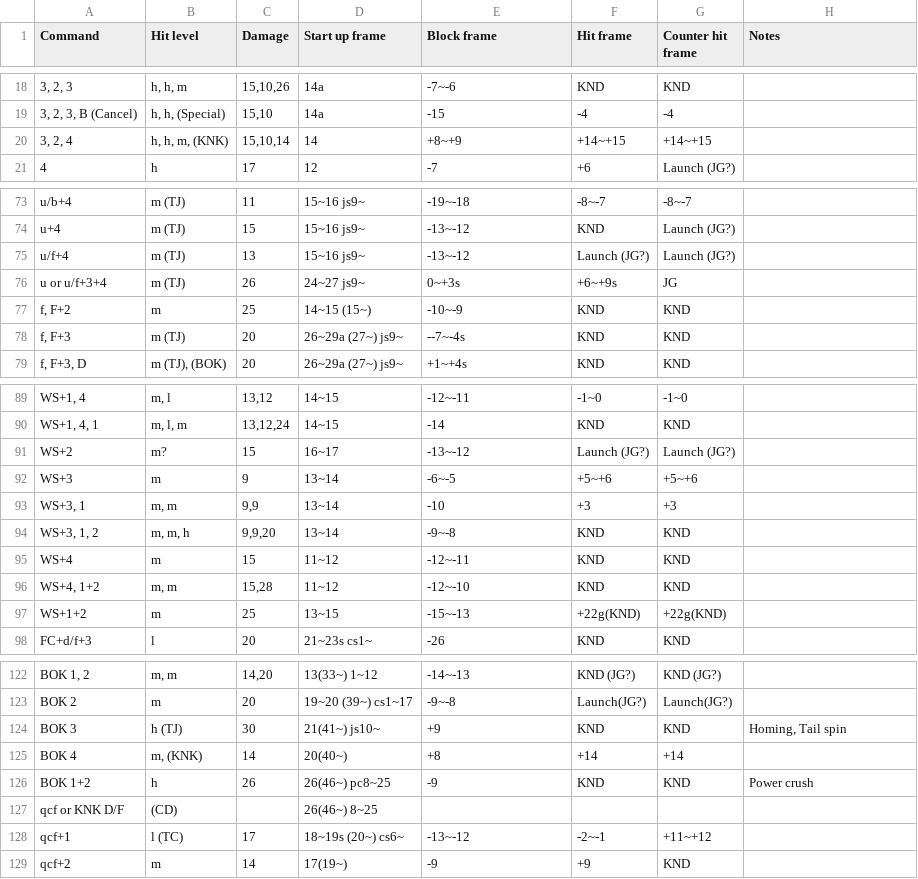
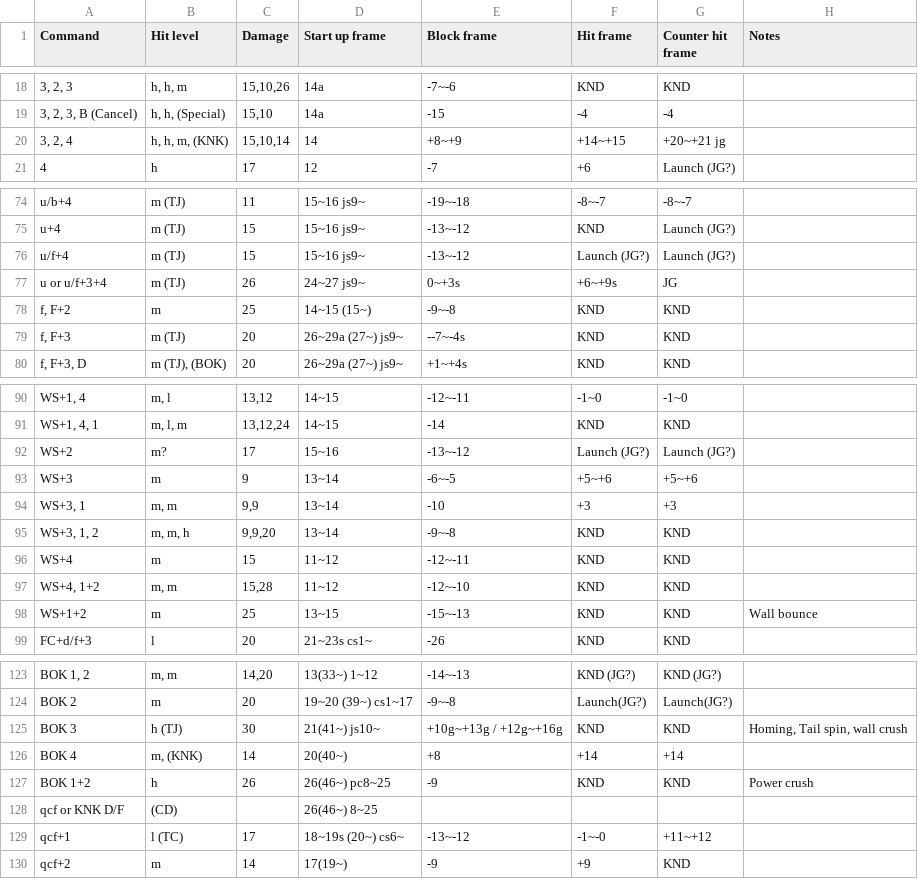
Before and after one commit to pbruvoll/rbnTekkenFrameData, a CSV file: frameData/Archive/TFR3/csv/Leo/Leo-special.csv, drawn as a sheet; only a part is shown, gaps mark what is left out; addresses are those after the commit; the diff covers the shown part only; the diff names each change by its address in the sheet, - before the commit and + after, or states it on an @@ line.

```diff
--- a/frameData/Archive/TFR3/csv/Leo/Leo-special.csv
+++ b/frameData/Archive/TFR3/csv/Leo/Leo-special.csv
-G20 (Counter hit frame): +14~+15
+G20 (Counter hit frame): +20~+21 jg
-C76 (Damage): 13
+C76 (Damage): 15
-E78 (Block frame): -10~-9
+E78 (Block frame): -9~-8
-C92 (Damage): 15
+C92 (Damage): 17
-D92 (Start up frame): 16~17
+D92 (Start up frame): 15~16
-F98 (Hit frame): +22g(KND)
+F98 (Hit frame): KND
-G98 (Counter hit frame): +22g(KND)
+G98 (Counter hit frame): KND
-H98 (Notes): (empty)
+H98 (Notes): Wall bounce
-E125 (Block frame): +9
+E125 (Block frame): +10g~+13g / +12g~+16g
-H125 (Notes): Homing, Tail spin
+H125 (Notes): Homing, Tail spin, wall crush
-F129 (Hit frame): -2~-1
+F129 (Hit frame): -1~-0
```
Also changed, not shown: 1 added row and 13 edited cells elsewhere in this file.
